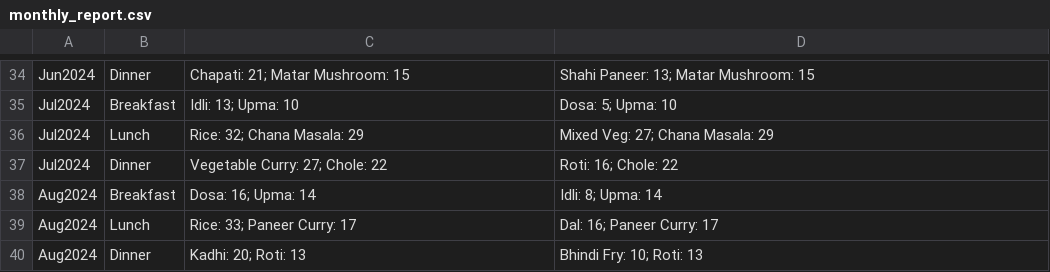
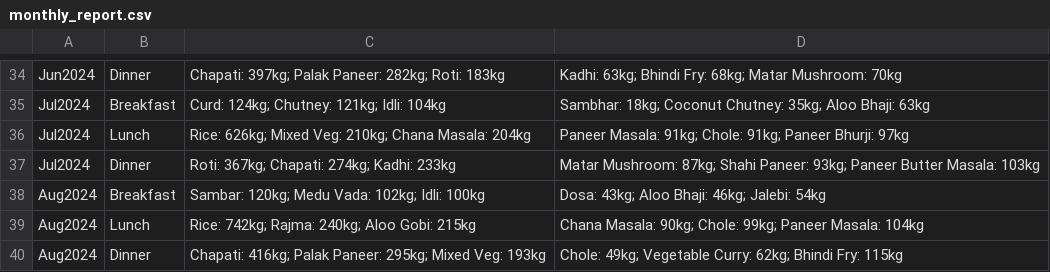
Before and after one commit to Akhil-Sharma-26/sync-spoon, a CSV file: ml/monthly_report.csv, drawn as a sheet; only a part is shown, gaps mark what is left out; the diff covers the shown part only; the diff names each change by its address in the sheet, - before the commit and + after, or states it on an @@ line.

```diff
--- a/ml/monthly_report.csv
+++ b/ml/monthly_report.csv
-C34: Chapati: 21; Matar Mushroom: 15
+C34: Chapati: 397kg; Palak Paneer: 282kg; Roti: 183kg
-D34: Shahi Paneer: 13; Matar Mushroom: 15
+D34: Kadhi: 63kg; Bhindi Fry: 68kg; Matar Mushroom: 70kg
-C35: Idli: 13; Upma: 10
+C35: Curd: 124kg; Chutney: 121kg; Idli: 104kg
-D35: Dosa: 5; Upma: 10
+D35: Sambhar: 18kg; Coconut Chutney: 35kg; Aloo Bhaji: 63kg
-C36: Rice: 32; Chana Masala: 29
+C36: Rice: 626kg; Mixed Veg: 210kg; Chana Masala: 204kg
-D36: Mixed Veg: 27; Chana Masala: 29
+D36: Paneer Masala: 91kg; Chole: 91kg; Paneer Bhurji: 97kg
-C37: Vegetable Curry: 27; Chole: 22
+C37: Roti: 367kg; Chapati: 274kg; Kadhi: 233kg
-D37: Roti: 16; Chole: 22
+D37: Matar Mushroom: 87kg; Shahi Paneer: 93kg; Paneer Butter Masala: 103kg
-C38: Dosa: 16; Upma: 14
+C38: Sambar: 120kg; Medu Vada: 102kg; Idli: 100kg
-D38: Idli: 8; Upma: 14
+D38: Dosa: 43kg; Aloo Bhaji: 46kg; Jalebi: 54kg
-C39: Rice: 33; Paneer Curry: 17
+C39: Rice: 742kg; Rajma: 240kg; Aloo Gobi: 215kg
-D39: Dal: 16; Paneer Curry: 17
+D39: Chana Masala: 90kg; Chole: 99kg; Paneer Masala: 104kg
-C40: Kadhi: 20; Roti: 13
+C40: Chapati: 416kg; Palak Paneer: 295kg; Mixed Veg: 193kg
-D40: Bhindi Fry: 10; Roti: 13
+D40: Chole: 49kg; Vegetable Curry: 62kg; Bhindi Fry: 115kg
```
Also changed, not shown: 64 edited cells elsewhere in this file, ml/least_expanded_monthly_report.csv, ml/most_expanded_monthly_report.csv, 5 other files.
